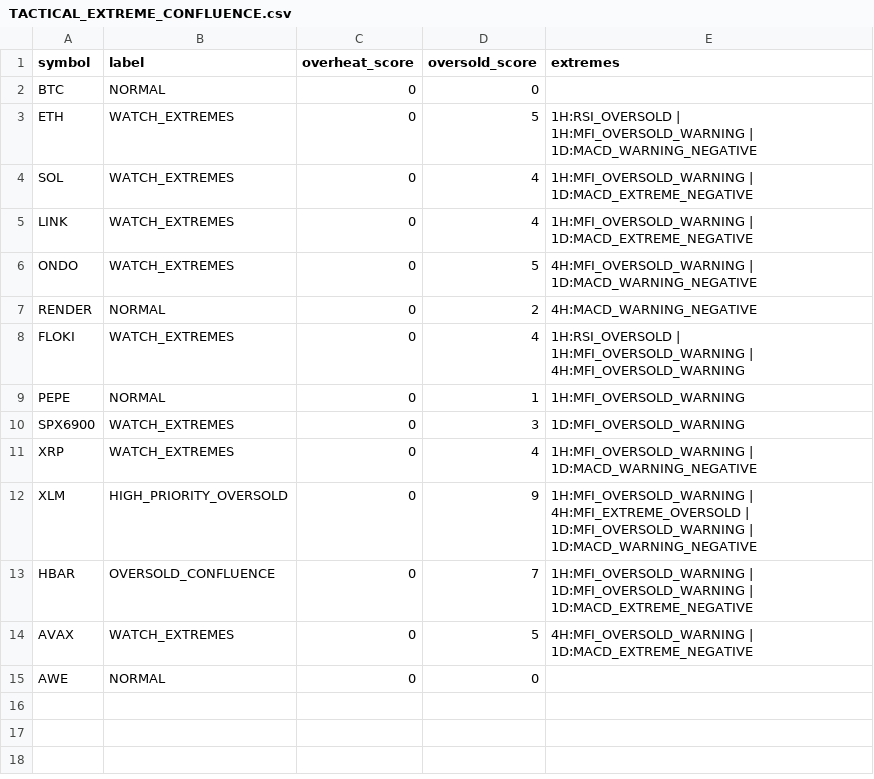
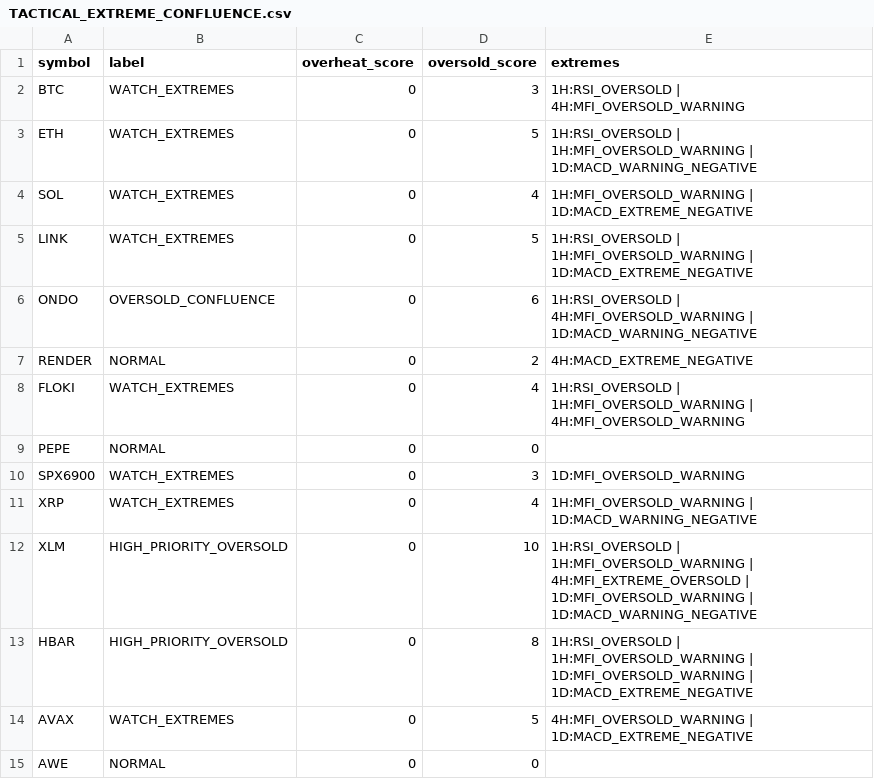
Before and after one commit to PawelKaminski12/TEST-LAB-V8, a CSV file: tactical_engine/TACTICAL_EXTREME_CONFLUENCE.csv, drawn as a sheet.

```diff
--- a/tactical_engine/TACTICAL_EXTREME_CONFLUENCE.csv
+++ b/tactical_engine/TACTICAL_EXTREME_CONFLUENCE.csv
@@ -1,14 +1,14 @@
 symbol,label,overheat_score,oversold_score,extremes
-BTC,NORMAL,0,0,
+BTC,WATCH_EXTREMES,0,3,1H:RSI_OVERSOLD | 4H:MFI_OVERSOLD_WARNING
 ETH,WATCH_EXTREMES,0,5,1H:RSI_OVERSOLD | 1H:MFI_OVERSOLD_WARNING | 1D:MACD_WARNING_NEGATIVE
 SOL,WATCH_EXTREMES,0,4,1H:MFI_OVERSOLD_WARNING | 1D:MACD_EXTREME_NEGATIVE
-LINK,WATCH_EXTREMES,0,4,1H:MFI_OVERSOLD_WARNING | 1D:MACD_EXTREME_NEGATIVE
-ONDO,WATCH_EXTREMES,0,5,4H:MFI_OVERSOLD_WARNING | 1D:MACD_WARNING_NEGATIVE
-RENDER,NORMAL,0,2,4H:MACD_WARNING_NEGATIVE
+LINK,WATCH_EXTREMES,0,5,1H:RSI_OVERSOLD | 1H:MFI_OVERSOLD_WARNING | 1D:MACD_EXTREME_NEGATIVE
+ONDO,OVERSOLD_CONFLUENCE,0,6,1H:RSI_OVERSOLD | 4H:MFI_OVERSOLD_WARNING | 1D:MACD_WARNING_NEGATIVE
+RENDER,NORMAL,0,2,4H:MACD_EXTREME_NEGATIVE
 FLOKI,WATCH_EXTREMES,0,4,1H:RSI_OVERSOLD | 1H:MFI_OVERSOLD_WARNING | 4H:MFI_OVERSOLD_WARNING
-PEPE,NORMAL,0,1,1H:MFI_OVERSOLD_WARNING
+PEPE,NORMAL,0,0,
 SPX6900,WATCH_EXTREMES,0,3,1D:MFI_OVERSOLD_WARNING
 XRP,WATCH_EXTREMES,0,4,1H:MFI_OVERSOLD_WARNING | 1D:MACD_WARNING_NEGATIVE
-XLM,HIGH_PRIORITY_OVERSOLD,0,9,1H:MFI_OVERSOLD_WARNING | 4H:MFI_EXTREME_OVERSOLD | 1D:MFI_OVERSOLD_WARNING | 1D:MACD_WARNING_NEGATIVE
-HBAR,OVERSOLD_CONFLUENCE,0,7,1H:MFI_OVERSOLD_WARNING | 1D:MFI_OVERSOLD_WARNING | 1D:MACD_EXTREME_NEGATIVE
+XLM,HIGH_PRIORITY_OVERSOLD,0,10,1H:RSI_OVERSOLD | 1H:MFI_OVERSOLD_WARNING | 4H:MFI_EXTREME_OVERSOLD | 1D:MFI_OVERSOLD_WARNING | 1D:MACD_WARNING_NEGATIVE
+HBAR,HIGH_PRIORITY_OVERSOLD,0,8,1H:RSI_OVERSOLD | 1H:MFI_OVERSOLD_WARNING | 1D:MFI_OVERSOLD_WARNING | 1D:MACD_EXTREME_NEGATIVE
 AVAX,WATCH_EXTREMES,0,5,4H:MFI_OVERSOLD_WARNING | 1D:MACD_EXTREME_NEGATIVE
```
Also changed, not shown: tactical_engine/AVAXUSDT_4H.csv, tactical_engine/AWEUSDT_4H.csv, 30 other files.
